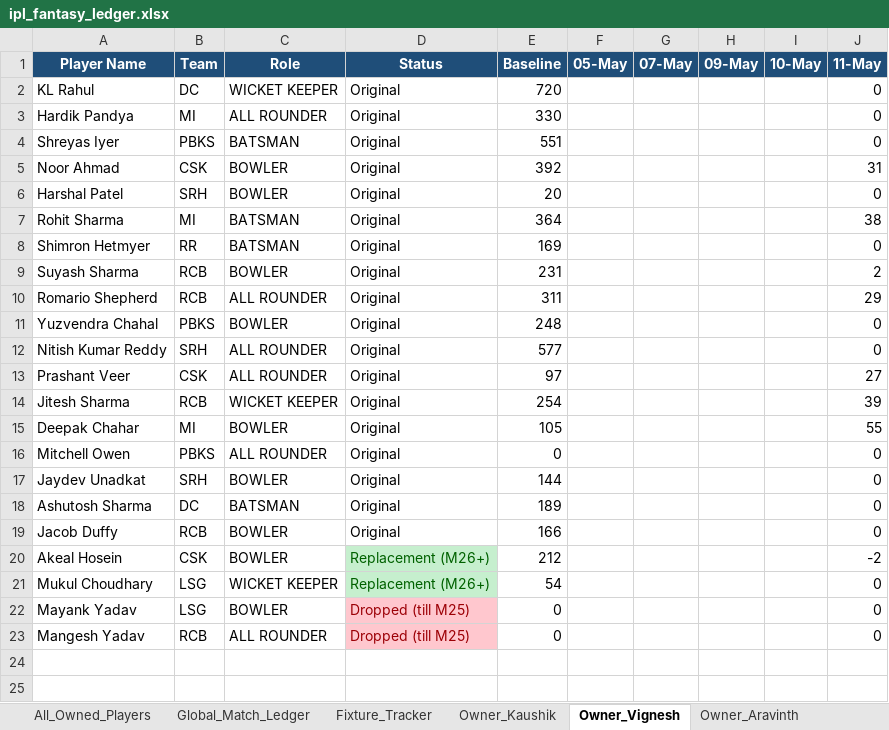
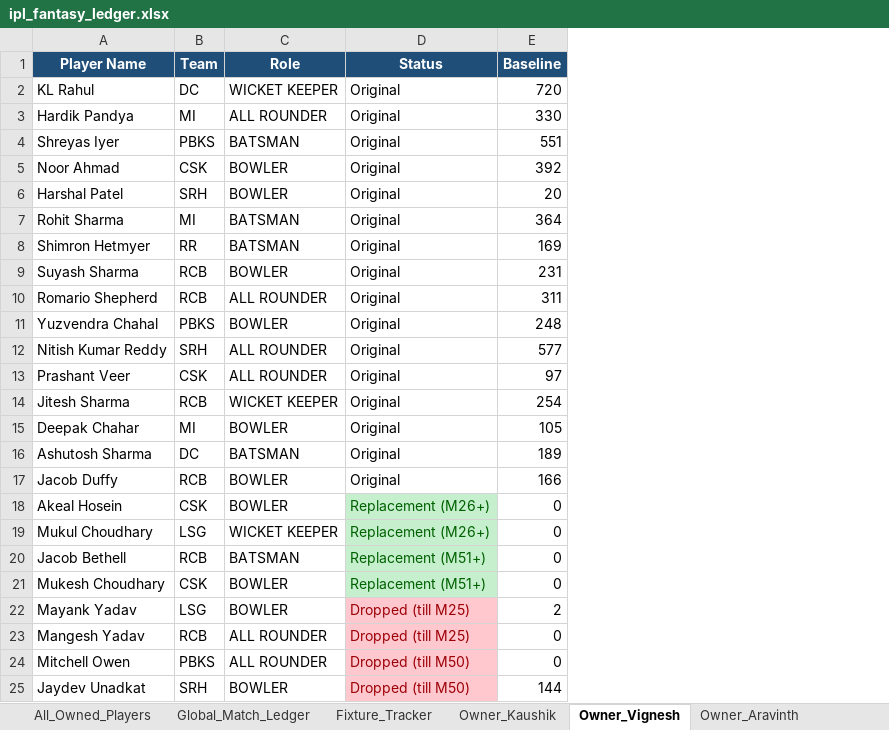
Before and after one commit to barathgopinath16/ipl-fantasy-draft-league, an Excel workbook: ipl_fantasy_ledger.xlsx, sheet Owner_Vignesh, drawn as a sheet; values as stored, in another font and other column widths than the file's, no borders; removed rows and columns are numbered as before the commit, all else as after; the diff names each change by its address in the sheet, - before the commit and + after, or states it on an @@ line.

```diff
--- a/ipl_fantasy_ledger.xlsx (sheet Owner_Vignesh)
+++ b/ipl_fantasy_ledger.xlsx (sheet Owner_Vignesh)
-column F (05-May), empty
-column G (07-May), empty
-column H (09-May), empty
-column I (10-May), empty
-column J (11-May), rows 2-15: 0 | 0 | 0 | 31 | 0 | 38 | 0 | 2 | 29 | 0 | 0 | 27 | 39 | 55; rows 18-23: 0 | 0 | -2 | 0 | 0 | 0
-row 16: Mitchell Owen | PBKS | ALL ROUNDER | Original | 0 |  |  |  |  | 0
-row 17: Jaydev Unadkat | SRH | BOWLER | Original | 144 |  |  |  |  | 0
-E18 (Baseline): 212
+E18 (Baseline): 0
-E19 (Baseline): 54
+E19 (Baseline): 0
+row 20: Jacob Bethell | RCB | BATSMAN | Replacement (M51+) | 0
+row 21: Mukesh Choudhary | CSK | BOWLER | Replacement (M51+) | 0
-E22 (Baseline): 0
+E22 (Baseline): 2
+row 24: Mitchell Owen | PBKS | ALL ROUNDER | Dropped (till M50) | 0
+row 25: Jaydev Unadkat | SRH | BOWLER | Dropped (till M50) | 144
```
Also changed, not shown: sheet All_Owned_Players, sheet Global_Match_Ledger, sheet Owner_JR, sheet Owner_Venky, sheet Owner_Kaushik, sheet Owner_Barath, 3 more sheets, 3 other files.
